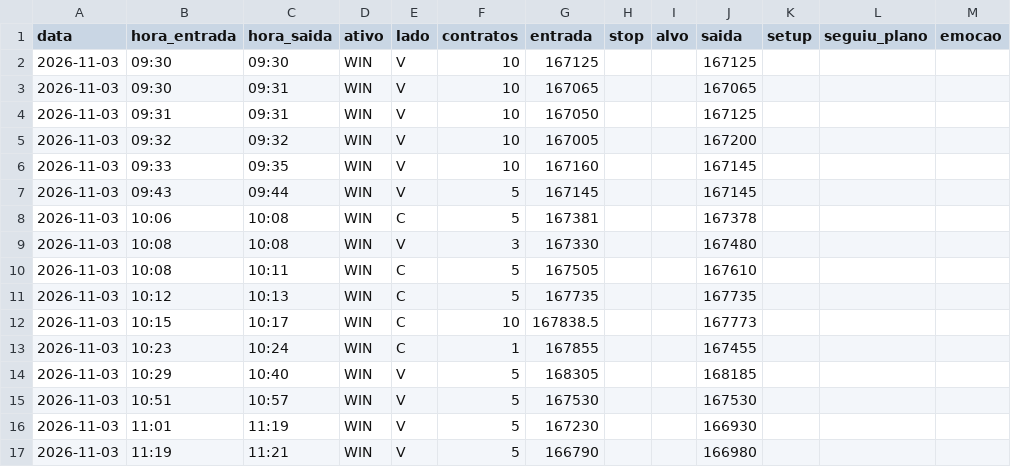
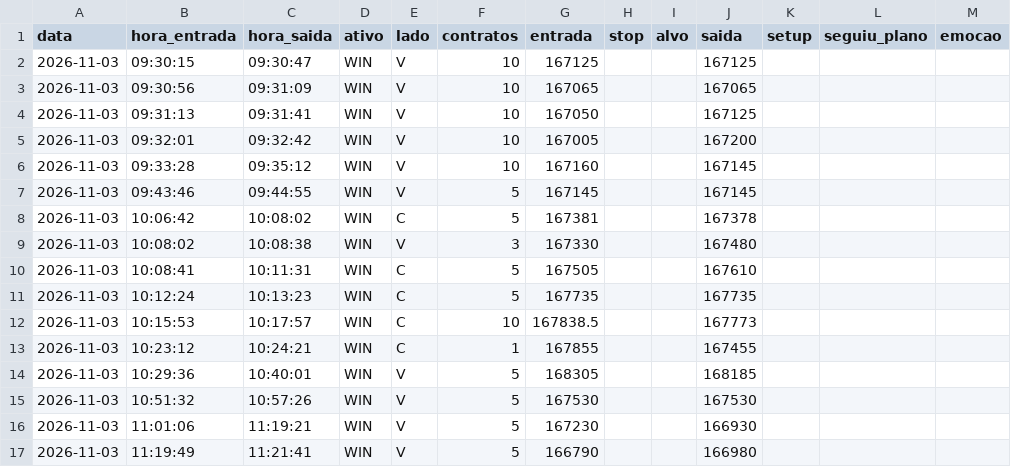
Before and after one commit to ricardoquintella-byte/IA-TRADER, a CSV file: diario/trades.csv, drawn as a sheet; only a part is shown; the diff covers the shown part only; the diff names each change by its address in the sheet, - before the commit and + after, or states it on an @@ line.

```diff
--- a/diario/trades.csv
+++ b/diario/trades.csv
-B2 (hora_entrada): 09:30
+B2 (hora_entrada): 09:30:15
-C2 (hora_saida): 09:30
+C2 (hora_saida): 09:30:47
-B3 (hora_entrada): 09:30
+B3 (hora_entrada): 09:30:56
-C3 (hora_saida): 09:31
+C3 (hora_saida): 09:31:09
-B4 (hora_entrada): 09:31
+B4 (hora_entrada): 09:31:13
-C4 (hora_saida): 09:31
+C4 (hora_saida): 09:31:41
-B5 (hora_entrada): 09:32
+B5 (hora_entrada): 09:32:01
-C5 (hora_saida): 09:32
+C5 (hora_saida): 09:32:42
-B6 (hora_entrada): 09:33
+B6 (hora_entrada): 09:33:28
-C6 (hora_saida): 09:35
+C6 (hora_saida): 09:35:12
-B7 (hora_entrada): 09:43
+B7 (hora_entrada): 09:43:46
-C7 (hora_saida): 09:44
+C7 (hora_saida): 09:44:55
-B8 (hora_entrada): 10:06
+B8 (hora_entrada): 10:06:42
-C8 (hora_saida): 10:08
+C8 (hora_saida): 10:08:02
-B9 (hora_entrada): 10:08
+B9 (hora_entrada): 10:08:02
-C9 (hora_saida): 10:08
+C9 (hora_saida): 10:08:38
-B10 (hora_entrada): 10:08
+B10 (hora_entrada): 10:08:41
-C10 (hora_saida): 10:11
+C10 (hora_saida): 10:11:31
-B11 (hora_entrada): 10:12
+B11 (hora_entrada): 10:12:24
-C11 (hora_saida): 10:13
+C11 (hora_saida): 10:13:23
-B12 (hora_entrada): 10:15
+B12 (hora_entrada): 10:15:53
-C12 (hora_saida): 10:17
+C12 (hora_saida): 10:17:57
-B13 (hora_entrada): 10:23
+B13 (hora_entrada): 10:23:12
-C13 (hora_saida): 10:24
+C13 (hora_saida): 10:24:21
-B14 (hora_entrada): 10:29
+B14 (hora_entrada): 10:29:36
-C14 (hora_saida): 10:40
+C14 (hora_saida): 10:40:01
-B15 (hora_entrada): 10:51
+B15 (hora_entrada): 10:51:32
-C15 (hora_saida): 10:57
+C15 (hora_saida): 10:57:26
-B16 (hora_entrada): 11:01
+B16 (hora_entrada): 11:01:06
-C16 (hora_saida): 11:19
+C16 (hora_saida): 11:19:21
-B17 (hora_entrada): 11:19
+B17 (hora_entrada): 11:19:49
-C17 (hora_saida): 11:21
+C17 (hora_saida): 11:21:41
```
Also changed, not shown: 18 added rows elsewhere in this file, 2 other files.
